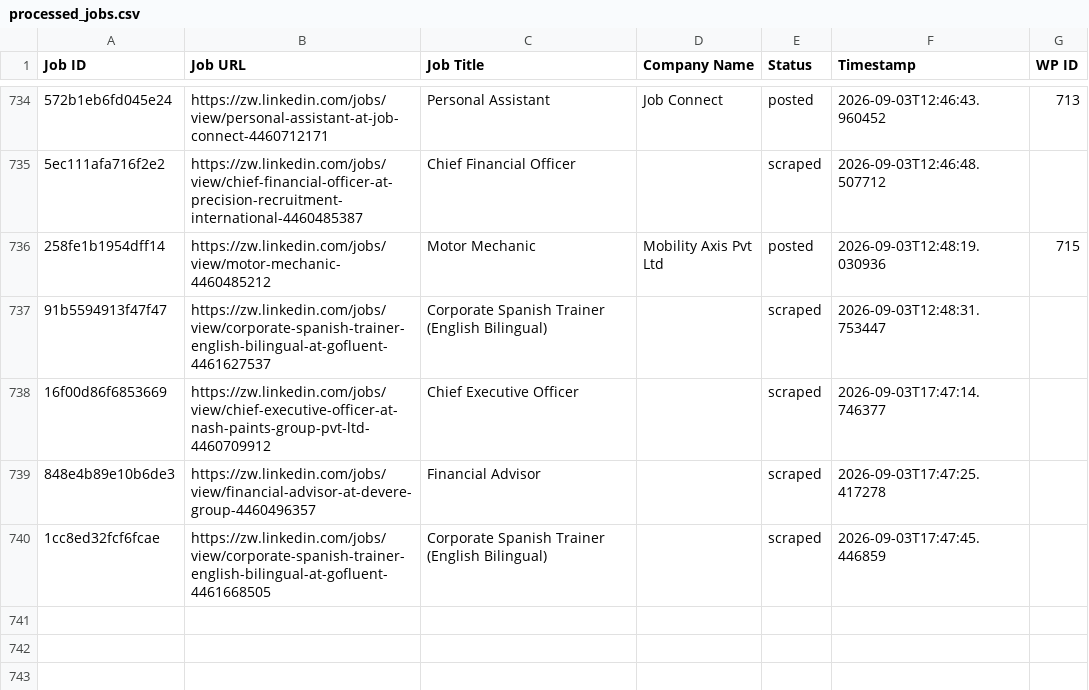
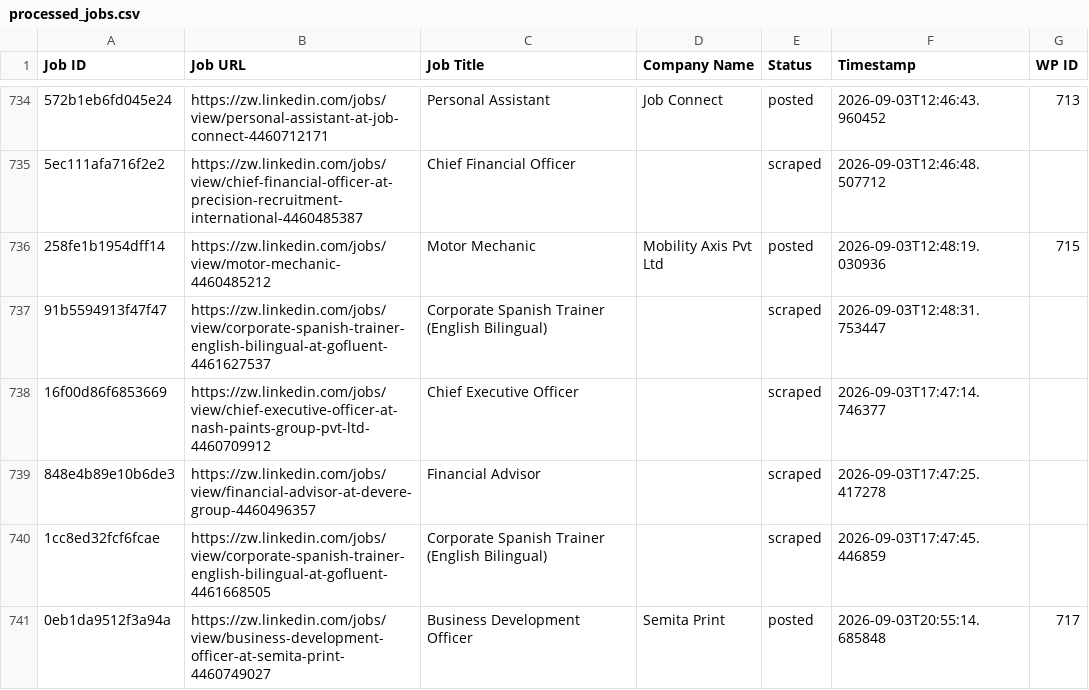
Before and after one commit to innovationinc2000/zw, a CSV file: processed_jobs.csv, drawn as a sheet; only a part is shown, gaps mark what is left out; the diff names each change by its address in the sheet, - before the commit and + after, or states it on an @@ line.

```diff
--- a/processed_jobs.csv
+++ b/processed_jobs.csv
+row 741: 0eb1da9512f3a94a | https://zw.linkedin.com/jobs/view/business-development-officer-at-semita-print-4460749027 | Business Development Officer | Semita Print | posted | 2026-09-03T20:55:14.685848 | 717
```
